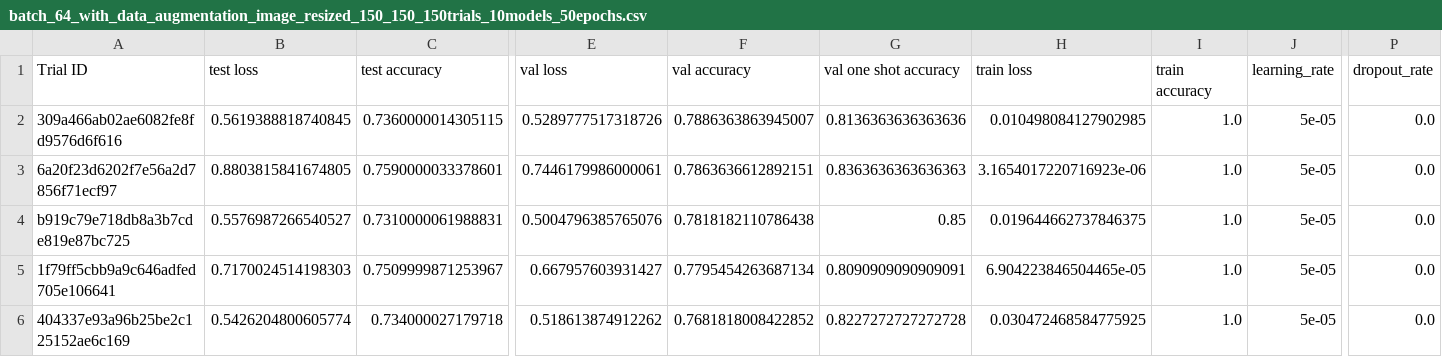
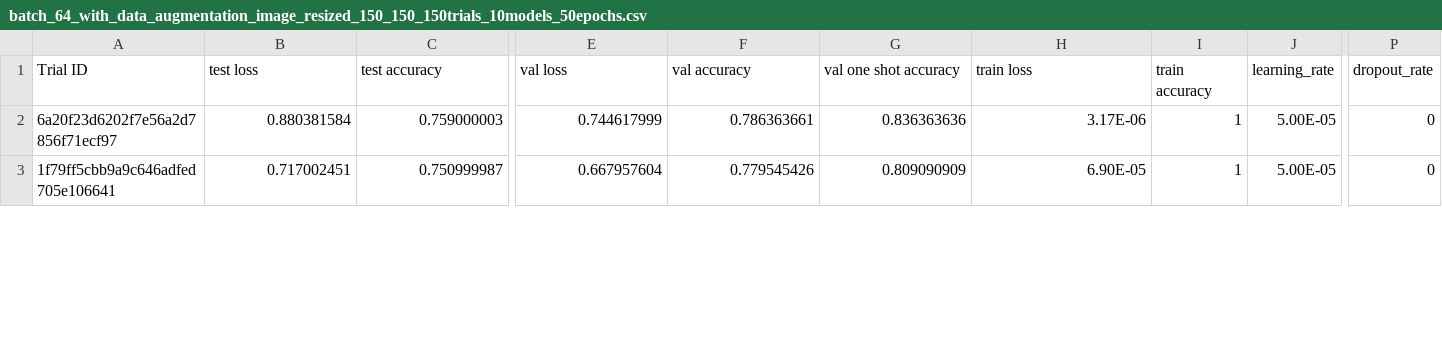
Before and after one commit to Yishaiaz/DeepLearning-BGU-Assignment2, a CSV file: experiments/tuner_results/batch_64_with_data_augmentation_image_resized_150_150_150trials_10models_50epochs/batch_64_with_data_augmentation_image_resized_150_150_150trials_10models_50epochs.csv, drawn as a sheet; only a part is shown, gaps mark what is left out; removed rows and columns are numbered as before the commit, all else as after; rows hold the shown columns only; the diff covers the shown part only; the diff names each change by its address in the sheet, - before the commit and + after, or states it on an @@ line.

Commit message:
added experiments

```diff
--- a/experiments/tuner_results/batch_64_with_data_augmentation_image_resized_150_150_150trials_10models_50epochs/batch_64_with_data_augmentation_image_resized_150_150_150trials_10models_50epochs.csv
+++ b/experiments/tuner_results/batch_64_with_data_augmentation_image_resized_150_150_150trials_10models_50epochs/batch_64_with_data_augmentation_image_resized_150_150_150trials_10models_50epochs.csv
-row 2: 309a466ab02ae6082fe8fd9576d6f616 | 0.5619388818740845 | 0.7360000014305115 | 0.5289777517318726 | 0.7886363863945007 | 0.8136363636363636 | 0.010498084127902985 | 1.0 | 5e-05 | 0.0
-B2 (test loss): 0.8803815841674805
+B2 (test loss): 0.880381584
-C2 (test accuracy): 0.7590000033378601
+C2 (test accuracy): 0.759000003
-E2 (val loss): 0.7446179986000061
+E2 (val loss): 0.744617999
-F2 (val accuracy): 0.7863636612892151
+F2 (val accuracy): 0.786363661
-G2 (val one shot accuracy): 0.8363636363636363
+G2 (val one shot accuracy): 0.836363636
-H2 (train loss): 3.1654017220716923e-06
+H2 (train loss): 3.17E-06
-I2 (train accuracy): 1.0
+I2 (train accuracy): 1
-J2 (learning_rate): 5e-05
+J2 (learning_rate): 5.00E-05
-P2 (dropout_rate): 0.0
+P2 (dropout_rate): 0
-row 4: b919c79e718db8a3b7cde819e87bc725 | 0.5576987266540527 | 0.7310000061988831 | 0.5004796385765076 | 0.7818182110786438 | 0.85 | 0.019644662737846375 | 1.0 | 5e-05 | 0.0
-B3 (test loss): 0.7170024514198303
+B3 (test loss): 0.717002451
-C3 (test accuracy): 0.7509999871253967
+C3 (test accuracy): 0.750999987
-E3 (val loss): 0.667957603931427
+E3 (val loss): 0.667957604
-F3 (val accuracy): 0.7795454263687134
+F3 (val accuracy): 0.779545426
-G3 (val one shot accuracy): 0.8090909090909091
+G3 (val one shot accuracy): 0.809090909
-H3 (train loss): 6.904223846504465e-05
+H3 (train loss): 6.90E-05
-I3 (train accuracy): 1.0
+I3 (train accuracy): 1
-J3 (learning_rate): 5e-05
+J3 (learning_rate): 5.00E-05
-P3 (dropout_rate): 0.0
+P3 (dropout_rate): 0
-row 6: 404337e93a96b25be2c125152ae6c169 | 0.5426204800605774 | 0.734000027179718 | 0.518613874912262 | 0.7681818008422852 | 0.8227272727272728 | 0.030472468584775925 | 1.0 | 5e-05 | 0.0
```
Also changed, not shown: 3 added rows and 51 edited cells elsewhere in this file, experiments/tuner_results/batch_64_without_augmentation_transfer_mobilenet_50trials_10models_50epochs_15_0.03p/batch_64_without_augmentation_transfer_mobilenet_50trials_10models_50epochs_15_0.03p.csv, experiments/tuner_results/batch_64_without_data_augmentation_image_earlystopping_resized_150_150_50trials_10models_50epochs/results.csv, 1 other file.
